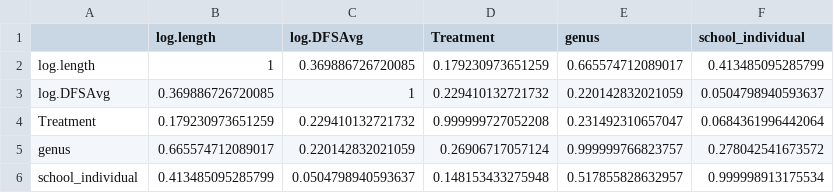
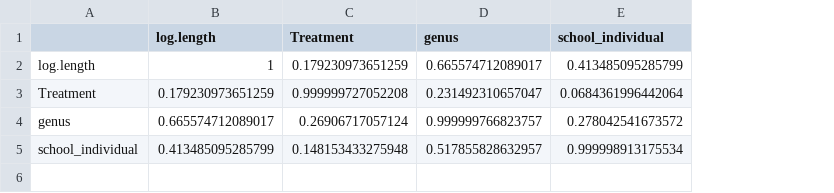
Before and after one commit to UWA-Marine-Ecology-Group-students/Analysis-Asunsolo_FID, a CSV file: predictor_correlations.csv, drawn as a sheet; removed rows and columns are numbered as before the commit, all else as after; the diff names each change by its address in the sheet, - before the commit and + after, or states it on an @@ line.

```diff
--- a/predictor_correlations.csv
+++ b/predictor_correlations.csv
-column C (log.DFSAvg), row 2: 0.369886726720085; rows 4-6: 0.229410132721732 | 0.220142832021059 | 0.0504798940593637
-row 3: log.DFSAvg | 0.369886726720085 | 1 | 0.229410132721732 | 0.220142832021059 | 0.0504798940593637
```
Also changed, not shown: FID_all.mod.fits.csv, FID_all.mod.fits.speed.fid.csv, 38 other files.
